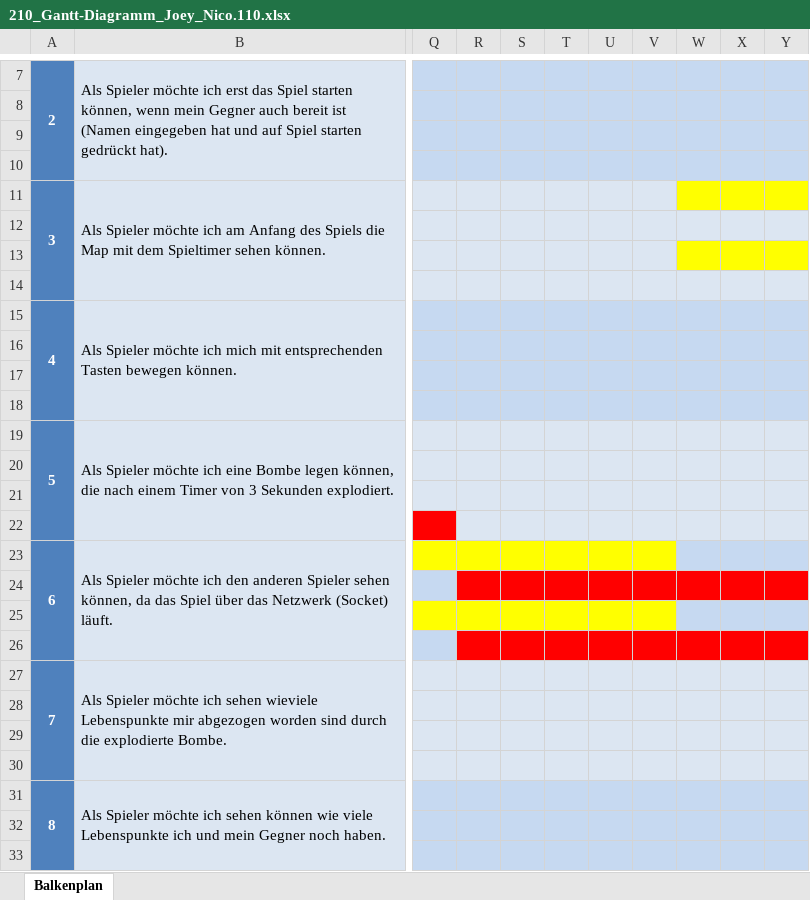
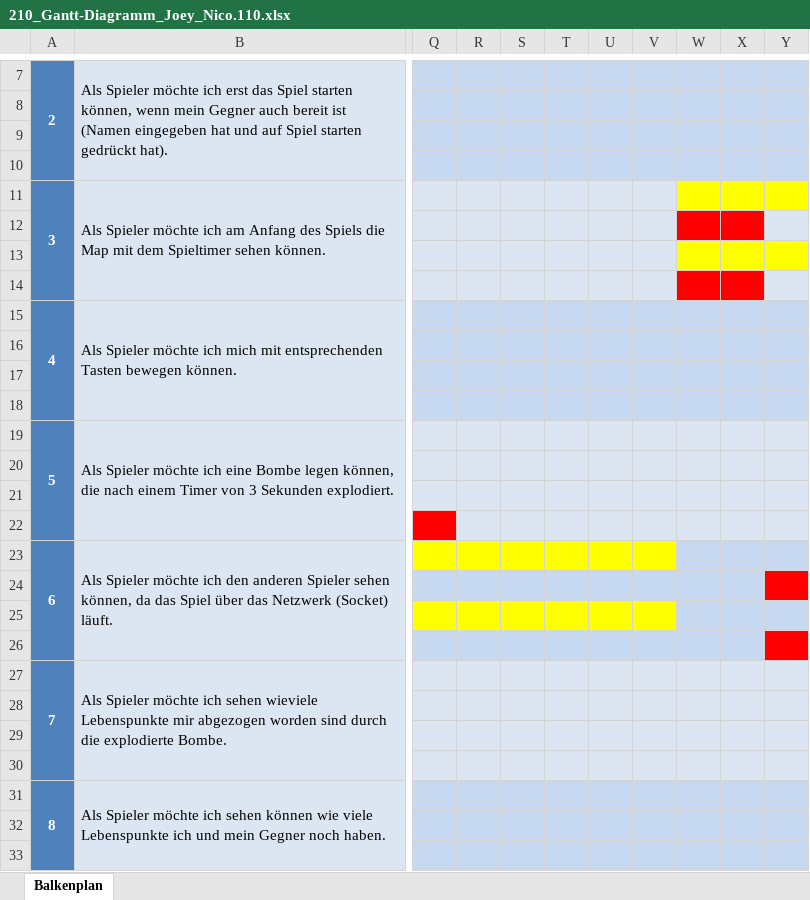
Before and after one commit to zsciaj/BBC-Java-Boomberman, an Excel workbook: Boomberman/doku/210_Gantt-Diagramm_Joey_Nico.110.xlsx, sheet Balkenplan, drawn as a sheet; only a part is shown, gaps mark what is left out; values as stored, in another font and other column widths than the file's, no borders; the diff names each change by its address in the sheet, - before the commit and + after, or states it on an @@ line.

```diff
--- a/Boomberman/doku/210_Gantt-Diagramm_Joey_Nico.110.xlsx (sheet Balkenplan)
+++ b/Boomberman/doku/210_Gantt-Diagramm_Joey_Nico.110.xlsx (sheet Balkenplan)
-W12:X12 fill: #DCE6F2
+W12:X12 fill: #FF0000
-W14:X14 fill: #DCE6F2
+W14:X14 fill: #FF0000
-R24:X24 fill: #FF0000
+R24:X24 fill: #C6D9F1
-R26:X26 fill: #FF0000
+R26:X26 fill: #C6D9F1
```
Also changed, not shown: 27 other files.
